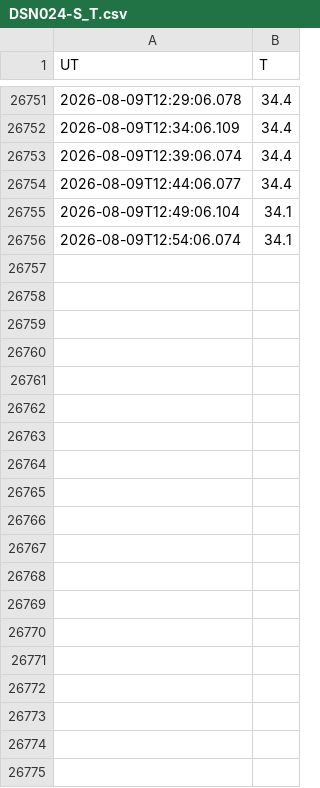
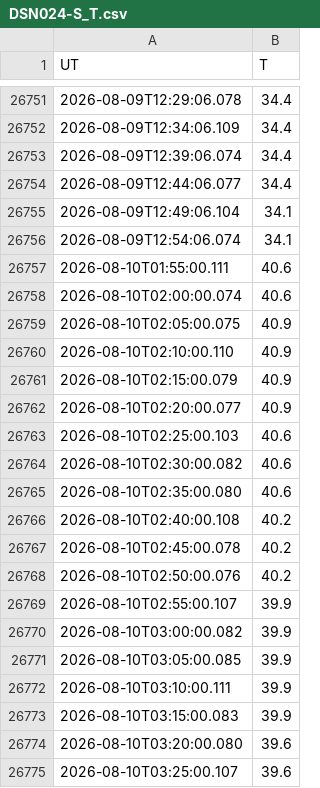
Before and after one commit to soazcomms/soazcomms.github.io, a CSV file: DSNdata/TESS_TEMP/DSN024-S_T.csv, drawn as a sheet; only a part is shown, gaps mark what is left out; the diff covers the shown part only.

```diff
--- a/DSNdata/TESS_TEMP/DSN024-S_T.csv
+++ b/DSNdata/TESS_TEMP/DSN024-S_T.csv
@@ -26756 +26756,20 @@ UT,T
 2026-08-09T12:54:06.074,34.1
+2026-08-10T01:55:00.111,40.6
+2026-08-10T02:00:00.074,40.6
+2026-08-10T02:05:00.075,40.9
+2026-08-10T02:10:00.110,40.9
+2026-08-10T02:15:00.079,40.9
+2026-08-10T02:20:00.077,40.9
+2026-08-10T02:25:00.103,40.6
+2026-08-10T02:30:00.082,40.6
+2026-08-10T02:35:00.080,40.6
+2026-08-10T02:40:00.108,40.2
+2026-08-10T02:45:00.078,40.2
+2026-08-10T02:50:00.076,40.2
+2026-08-10T02:55:00.107,39.9
+2026-08-10T03:00:00.082,39.9
+2026-08-10T03:05:00.085,39.9
+2026-08-10T03:10:00.111,39.9
+2026-08-10T03:15:00.083,39.9
+2026-08-10T03:20:00.080,39.6
+2026-08-10T03:25:00.107,39.6
```
Also changed, not shown: 15 added rows elsewhere in this file, 5 other files.
